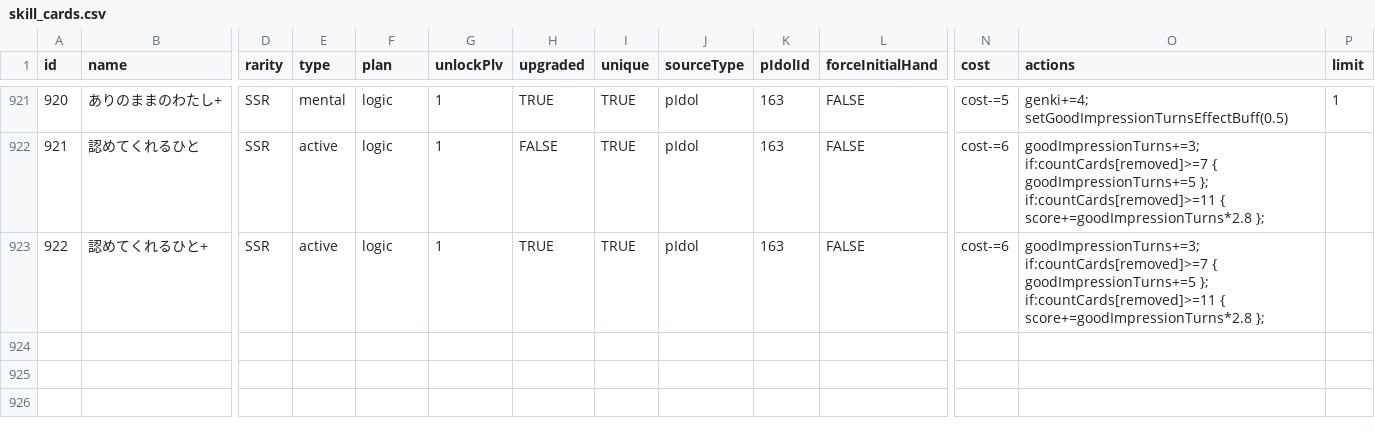
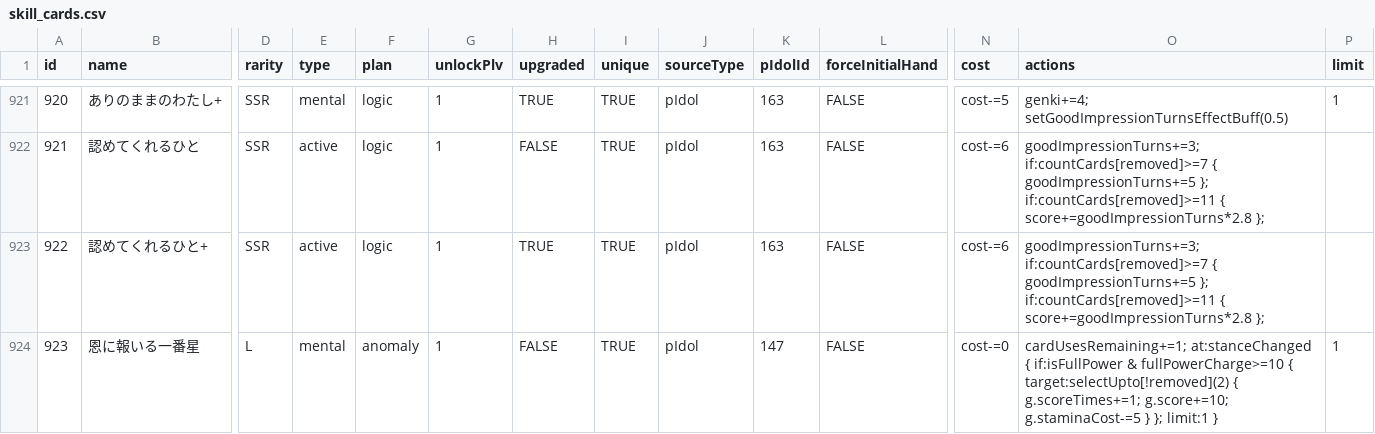
Before and after one commit to unoeins/gakumas-tools, a CSV file: packages/gakumas-data/csv/skill_cards.csv, drawn as a sheet; only a part is shown, gaps mark what is left out; rows hold the shown columns only; the diff names each change by its address in the sheet, - before the commit and + after, or states it on an @@ line.

Commit message:
Add tsubame prima stella legend card

```diff
--- a/packages/gakumas-data/csv/skill_cards.csv
+++ b/packages/gakumas-data/csv/skill_cards.csv
+row 924: 923 | 恩に報いる一番星 | L | mental | anomaly | 1 | FALSE | TRUE | pIdol | 147 | FALSE | cost-=0 | cardUsesRemaining+=1; at:stanceChanged { if:isFullPower & fullPowerCharge>=10 { target:selectUpto[!removed](2) { g.scoreTimes+=1; g.score+=10; g.staminaCost-=5 } }; limit:1 } | 1
```
Also changed, not shown: 14 other files.
